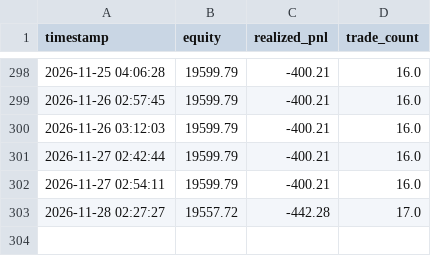
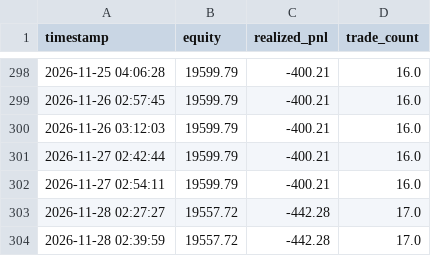
Before and after one commit to pengin01/Fx-Trade-System, a CSV file: fx_v811_equity.csv, drawn as a sheet; only a part is shown, gaps mark what is left out.

```diff
--- a/fx_v811_equity.csv
+++ b/fx_v811_equity.csv
@@ -303 +303,2 @@ timestamp,equity,realized_pnl,trade_count
 2026-11-28 02:27:27,19557.72,-442.28,17.0
+2026-11-28 02:39:59,19557.72,-442.28,17.0
```
Also changed, not shown: fx_v812_signal_diagnostics.csv, 3 other files.
